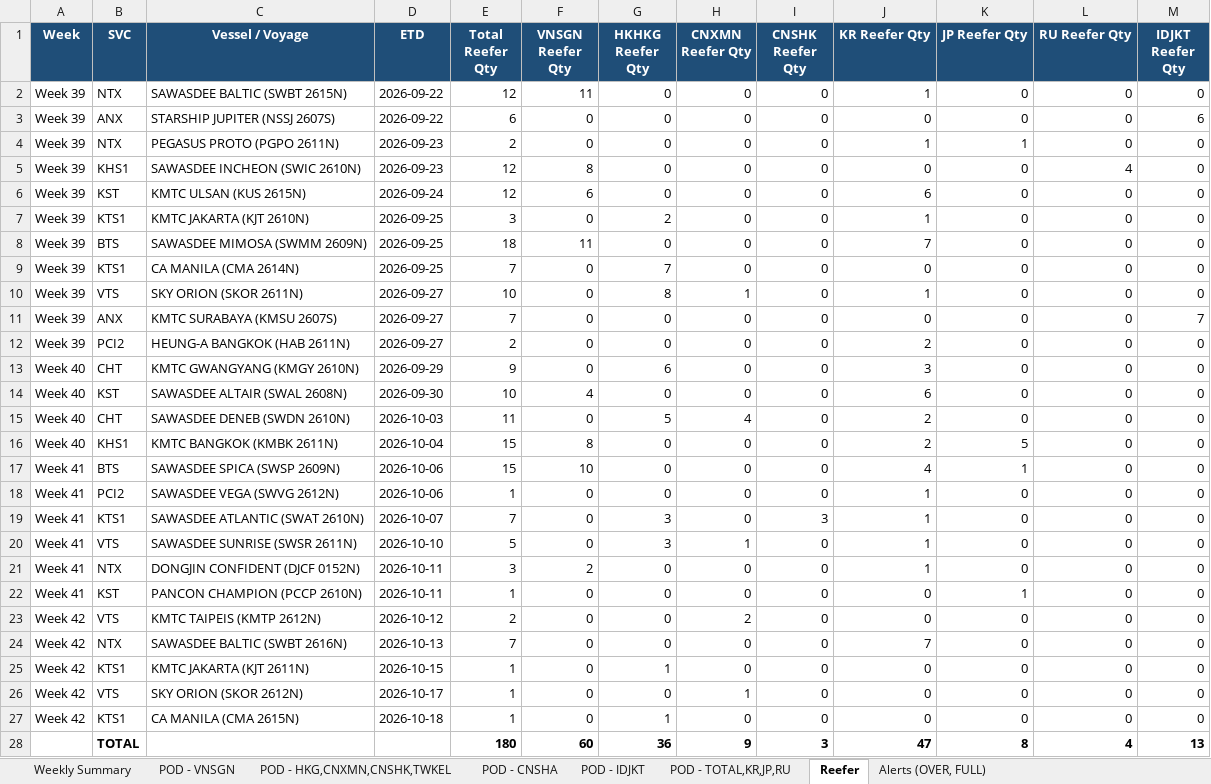
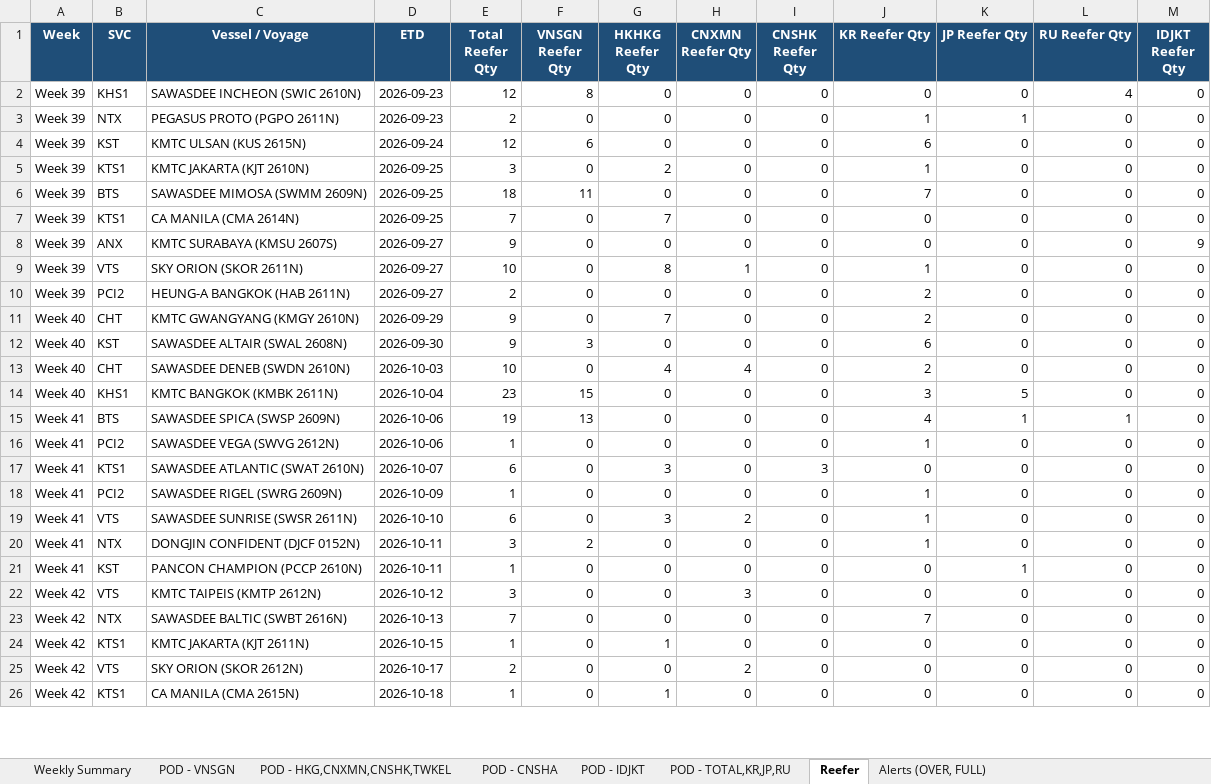
Before and after one commit to NarisaraM/daily-booking-bsa-dashboard, an Excel workbook: Daily_Booking_Status_Report.xlsx, sheet Reefer, drawn as a sheet; only a part is shown; values as stored, in another font and other column widths than the file's, no borders; removed rows and columns are numbered as before the commit, all else as after; the diff covers the shown part only; the diff names each change by its address in the sheet, - before the commit and + after, or states it on an @@ line.

```diff
--- a/Daily_Booking_Status_Report.xlsx (sheet Reefer)
+++ b/Daily_Booking_Status_Report.xlsx (sheet Reefer)
-B2 (SVC): NTX
+B2 (SVC): KHS1
-C2 (Vessel / Voyage): SAWASDEE BALTIC (SWBT 2615N)
+C2 (Vessel / Voyage): SAWASDEE INCHEON (SWIC 2610N)
-D2 (ETD): 2026-09-22
+D2 (ETD): 2026-09-23
-F2 (VNSGN Reefer Qty): 11
+F2 (VNSGN Reefer Qty): 8
-J2 (KR Reefer Qty): 1
+J2 (KR Reefer Qty): 0
-L2 (RU Reefer Qty): 0
+L2 (RU Reefer Qty): 4
-row 3: Week 39 | ANX | STARSHIP JUPITER (NSSJ 2607S) | 2026-09-22 | 6 | 0 | 0 | 0 | 0 | 0 | 0 | 0 | 6
-row 5: Week 39 | KHS1 | SAWASDEE INCHEON (SWIC 2610N) | 2026-09-23 | 12 | 8 | 0 | 0 | 0 | 0 | 0 | 4 | 0
+row 8: Week 39 | ANX | KMTC SURABAYA (KMSU 2607S) | 2026-09-27 | 9 | 0 | 0 | 0 | 0 | 0 | 0 | 0 | 9
-row 11: Week 39 | ANX | KMTC SURABAYA (KMSU 2607S) | 2026-09-27 | 7 | 0 | 0 | 0 | 0 | 0 | 0 | 0 | 7
-G11 (HKHKG Reefer Qty): 6
+G11 (HKHKG Reefer Qty): 7
-J11 (KR Reefer Qty): 3
+J11 (KR Reefer Qty): 2
-E12 (Total Reefer Qty): 10
+E12 (Total Reefer Qty): 9
-F12 (VNSGN Reefer Qty): 4
+F12 (VNSGN Reefer Qty): 3
-E13 (Total Reefer Qty): 11
+E13 (Total Reefer Qty): 10
-G13 (HKHKG Reefer Qty): 5
+G13 (HKHKG Reefer Qty): 4
-E14 (Total Reefer Qty): 15
+E14 (Total Reefer Qty): 23
-F14 (VNSGN Reefer Qty): 8
+F14 (VNSGN Reefer Qty): 15
-J14 (KR Reefer Qty): 2
+J14 (KR Reefer Qty): 3
-E15 (Total Reefer Qty): 15
+E15 (Total Reefer Qty): 19
-F15 (VNSGN Reefer Qty): 10
+F15 (VNSGN Reefer Qty): 13
-L15 (RU Reefer Qty): 0
+L15 (RU Reefer Qty): 1
-E17 (Total Reefer Qty): 7
+E17 (Total Reefer Qty): 6
-J17 (KR Reefer Qty): 1
+J17 (KR Reefer Qty): 0
+row 18: Week 41 | PCI2 | SAWASDEE RIGEL (SWRG 2609N) | 2026-10-09 | 1 | 0 | 0 | 0 | 0 | 1 | 0 | 0 | 0
-E19 (Total Reefer Qty): 5
+E19 (Total Reefer Qty): 6
-H19 (CNXMN Reefer Qty): 1
+H19 (CNXMN Reefer Qty): 2
-E22 (Total Reefer Qty): 2
+E22 (Total Reefer Qty): 3
-H22 (CNXMN Reefer Qty): 2
+H22 (CNXMN Reefer Qty): 3
-E25 (Total Reefer Qty): 1
+E25 (Total Reefer Qty): 2
-H25 (CNXMN Reefer Qty): 1
+H25 (CNXMN Reefer Qty): 2
-row 28:  | TOTAL |  |  | 180 | 60 | 36 | 9 | 3 | 47 | 8 | 4 | 13
```
Also changed, not shown: 7 added rows elsewhere in this sheet, sheet POD - TOTAL,KR,JP,RU, sheet Weekly Summary, sheet POD - HKG,CNXMN,CNSHK,TWKEL, sheet POD - VNSGN, sheet Alerts (OVER, FULL), sheet POD - IDJKT, 1 more sheet, 4 other files.
